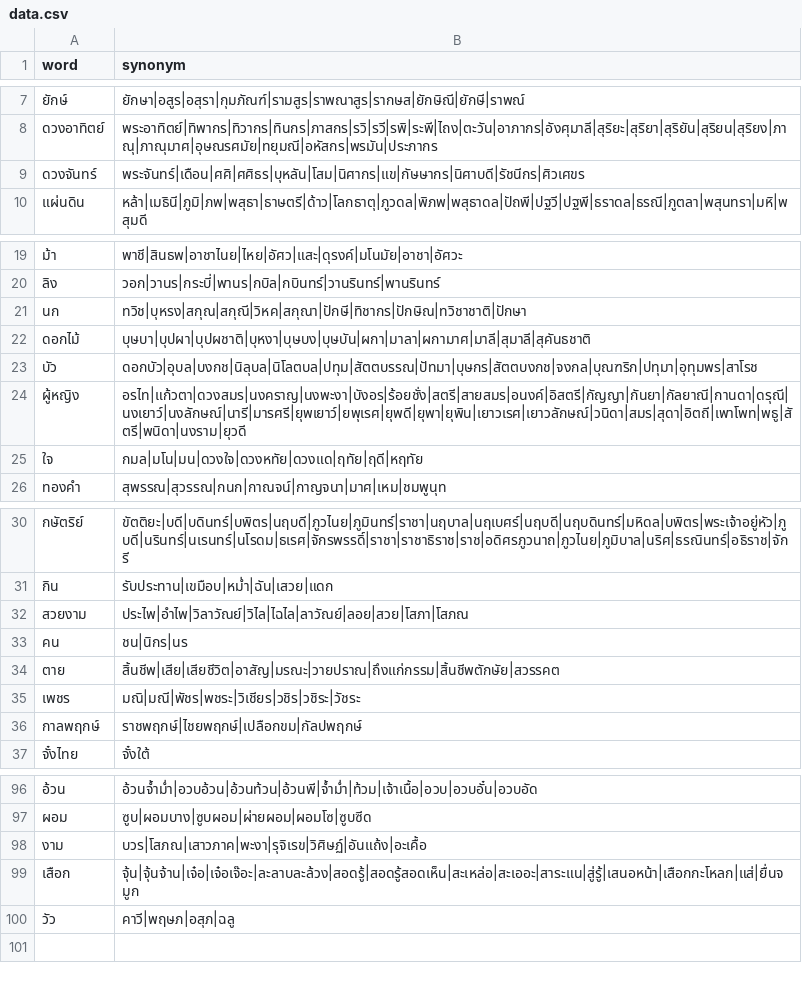
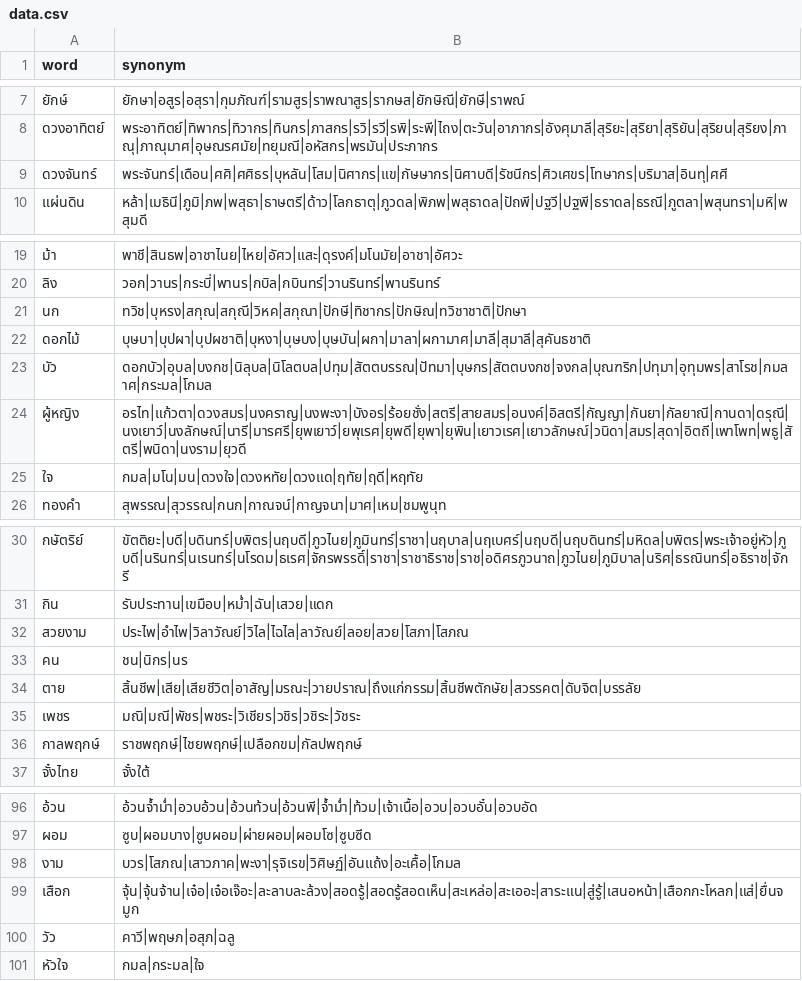
Before and after one commit to PyThaiNLP/thai-synonym, a CSV file: data.csv, drawn as a sheet; only a part is shown, gaps mark what is left out.

Commit message:
Add word

```diff
--- a/data.csv
+++ b/data.csv
@@ -8,3 +8,3 @@ word,synonym
 ดวงอาทิตย์,พระอาทิตย์|ทิพากร|ทิวากร|ทินกร|ภาสกร|รวิ|รวี|รพิ|ระพี|ไถง|ตะวัน|อาภากร|อังศุมาลี|สุริยะ|สุริยา|สุริยัน|สุริยน|สุริยง|ภาณุ|ภาณุมาศ|อุษณรศมัย|ทยุมณี|อหัสกร|พรมัน|ประภากร
-ดวงจันทร์,พระจันทร์|เดือน|ศศิ|ศศิธร|บุหลัน|โสม|นิศากร|แข|กัษษากร|นิศาบดี|รัชนีกร|ศิวเศขร
+ดวงจันทร์,พระจันทร์|เดือน|ศศิ|ศศิธร|บุหลัน|โสม|นิศากร|แข|กัษษากร|นิศาบดี|รัชนีกร|ศิวเศขร|โทษากร|บริมาส|อินทุ|ศศี
 แผ่นดิน,หล้า|เมธินี|ภูมิ|ภพ|พสุธา|ธาษตรี|ด้าว|โลกธาตุ|ภูวดล|พิภพ|พสุธาดล|ปัถพี|ปฐวี|ปฐพี|ธราดล|ธรณี|ภูตลา|พสุนทรา|มหิ|พสุมดี
@@ -22,3 +22,3 @@ word,synonym
 ดอกไม้,บุษบา|บุปผา|บุปผชาติ|บุหงา|บุษบง|บุษบัน|ผกา|มาลา|ผกามาศ|มาลี|สุมาลี|สุคันธชาติ
-บัว,ดอกบัว|อุบล|บงกช|นิลุบล|นิโลตบล|ปทุม|สัตตบรรณ|ปัทมา|บุษกร|สัตตบงกช|จงกล|บุณฑริก|ปทุมา|อุทุมพร|สาโรช
+บัว,ดอกบัว|อุบล|บงกช|นิลุบล|นิโลตบล|ปทุม|สัตตบรรณ|ปัทมา|บุษกร|สัตตบงกช|จงกล|บุณฑริก|ปทุมา|อุทุมพร|สาโรช|กมลาศ|กระมล|โกมล
 ผู้หญิง,อรไท|แก้วตา|ดวงสมร|นงคราญ|นงพะงา|บังอร|ร้อยชั่ง|สตรี|สายสมร|อนงค์|อิสตรี|กัญญา|กันยา|กัลยาณี|กานดา|ดรุณี|นงเยาว์|นงลักษณ์|นารี|มารศรี|ยุพเยาว์|ยพุเรศ|ยุพดี|ยุพา|ยุพิน|เยาวเรศ|เยาวลักษณ์|วนิดา|สมร|สุดา|อิตถี|เพาโพท|พธู|สัตรี|พนิดา|นงราม|ยุวดี
@@ -33,3 +33,3 @@ word,synonym
 คน,ชน|นิกร|นร
-ตาย,สิ้นชีพ|เสีย|เสียชีวิต|อาสัญ|มรณะ|วายปราณ|ถึงแก่กรรม|สิ้นชีพตักษัย|สวรรคต
+ตาย,สิ้นชีพ|เสีย|เสียชีวิต|อาสัญ|มรณะ|วายปราณ|ถึงแก่กรรม|สิ้นชีพตักษัย|สวรรคต|ดับจิต|บรรลัย
 เพชร,มณิ|มณี|พัชร|พชระ|วิเชียร|วชิร|วชิระ|วัชระ
@@ -97,4 +97,5 @@ word,synonym
 ผอม,ซูบ|ผอมบาง|ซูบผอม|ผ่ายผอม|ผอมโซ|ซูบซีด
-งาม,บวร|โสภณ|เสาวภาค|พะงา|รุจิเรข|วิศิษฏ์|อันแถ้ง|อะเคื้อ
+งาม,บวร|โสภณ|เสาวภาค|พะงา|รุจิเรข|วิศิษฏ์|อันแถ้ง|อะเคื้อ|โกมล
 เสือก,จุ้น|จุ้นจ้าน|เจ๋อ|เจ๋อเจ๊อะ|ละลาบละล้วง|สอดรู้|สอดรู้สอดเห็น|สะเหล่อ|สะเออะ|สาระแน|สู่รู้|เสนอหน้า|เสือกกะโหลก|แส่|ยื่นจมูก
 วัว,คาวี|พฤษภ|อสุภ|ฉลู
+หัวใจ,กมล|กระมล|ใจ
```
